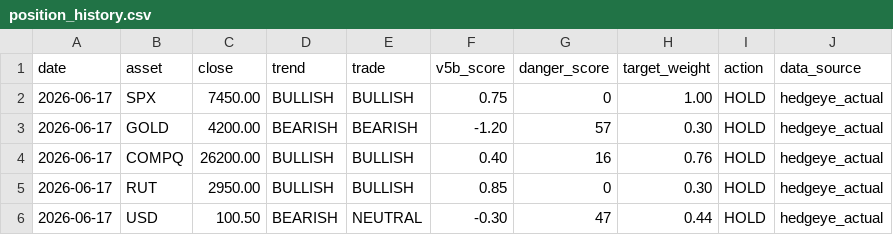
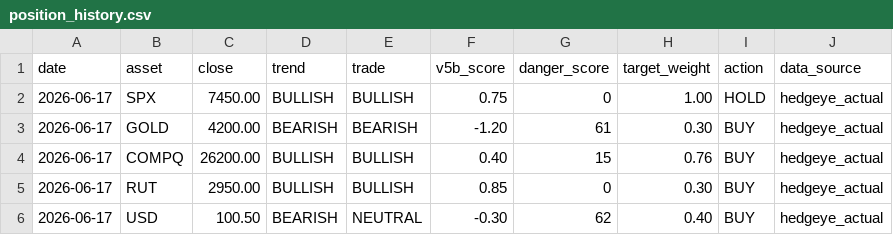
Before and after one commit to dchebows/HE-analysis-pipeline, a CSV file: position_history.csv, drawn as a sheet.

Commit message:
Change action to 'BUY' for multiple assets
Updated action for multiple assets to 'BUY' based on new scores.

```diff
--- a/position_history.csv
+++ b/position_history.csv
@@ -2,5 +2,5 @@ date,asset,close,trend,trade,v5b_score,danger_score,target_weight,action,data_so
 2026-06-17,SPX,7450.00,BULLISH,BULLISH,0.75,0,1.00,HOLD,hedgeye_actual
-2026-06-17,GOLD,4200.00,BEARISH,BEARISH,-1.20,57,0.30,HOLD,hedgeye_actual
-2026-06-17,COMPQ,26200.00,BULLISH,BULLISH,0.40,16,0.76,HOLD,hedgeye_actual
-2026-06-17,RUT,2950.00,BULLISH,BULLISH,0.85,0,0.30,HOLD,hedgeye_actual
-2026-06-17,USD,100.50,BEARISH,NEUTRAL,-0.30,47,0.44,HOLD,hedgeye_actual
+2026-06-17,GOLD,4200.00,BEARISH,BEARISH,-1.20,61,0.30,BUY,hedgeye_actual
+2026-06-17,COMPQ,26200.00,BULLISH,BULLISH,0.40,15,0.76,BUY,hedgeye_actual
+2026-06-17,RUT,2950.00,BULLISH,BULLISH,0.85,0,0.30,BUY,hedgeye_actual
+2026-06-17,USD,100.50,BEARISH,NEUTRAL,-0.30,62,0.40,BUY,hedgeye_actual
```
